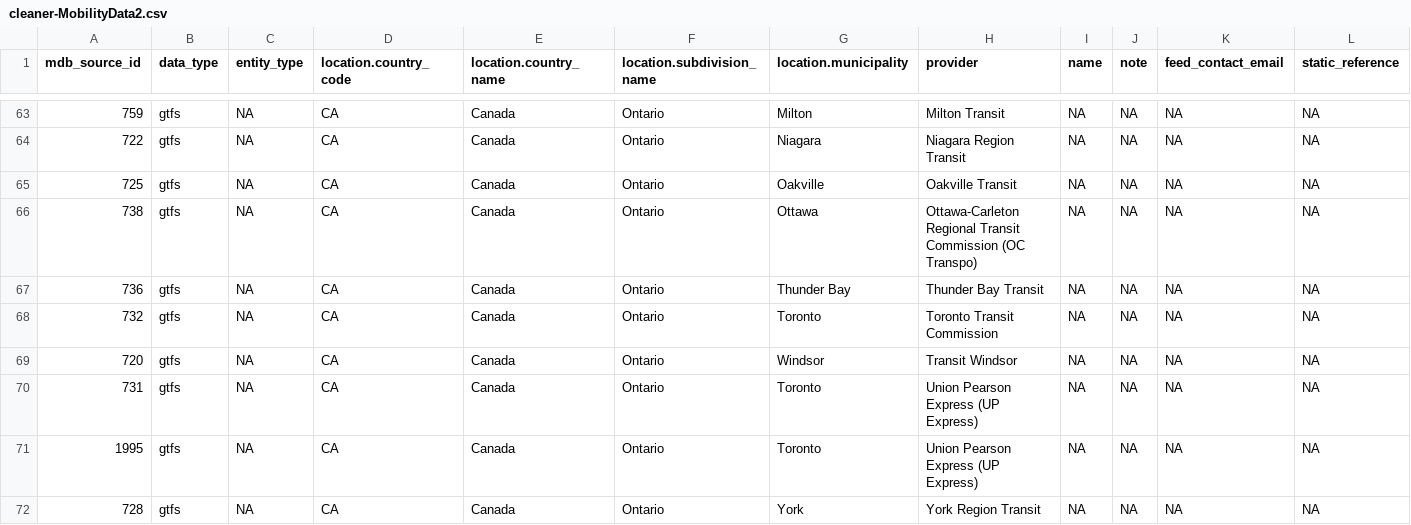
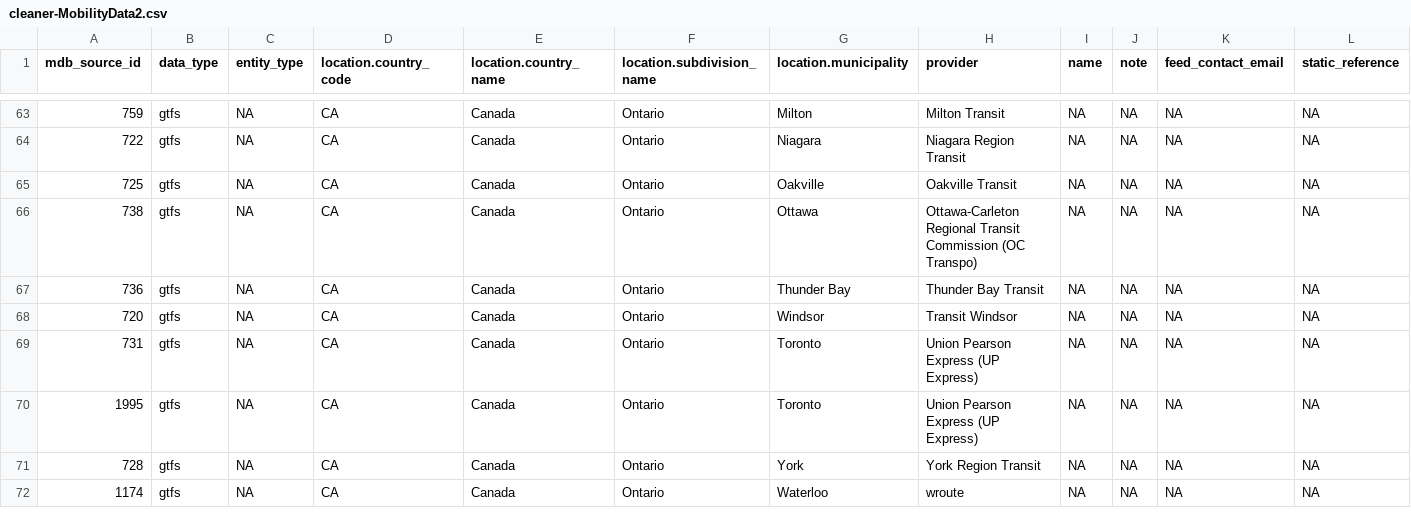
Before and after one commit to ymandal/NavApp_PublicAccess, a CSV file: MobilityData/cleaner-MobilityData2.csv, drawn as a sheet; only a part is shown, gaps mark what is left out; the shorter side is filled out with more unchanged rows; rows hold the shown columns only; the diff names each change by its address in the sheet, - before the commit and + after, or states it on an @@ line.

Commit message:
Update cleaner-MobilityData2.csv
-removed Ontario TTC record during repair

```diff
--- a/MobilityData/cleaner-MobilityData2.csv
+++ b/MobilityData/cleaner-MobilityData2.csv
-row 68: 732 | gtfs | NA | CA | Canada | Ontario | Toronto | Toronto Transit Commission | NA | NA | NA | NA
```
